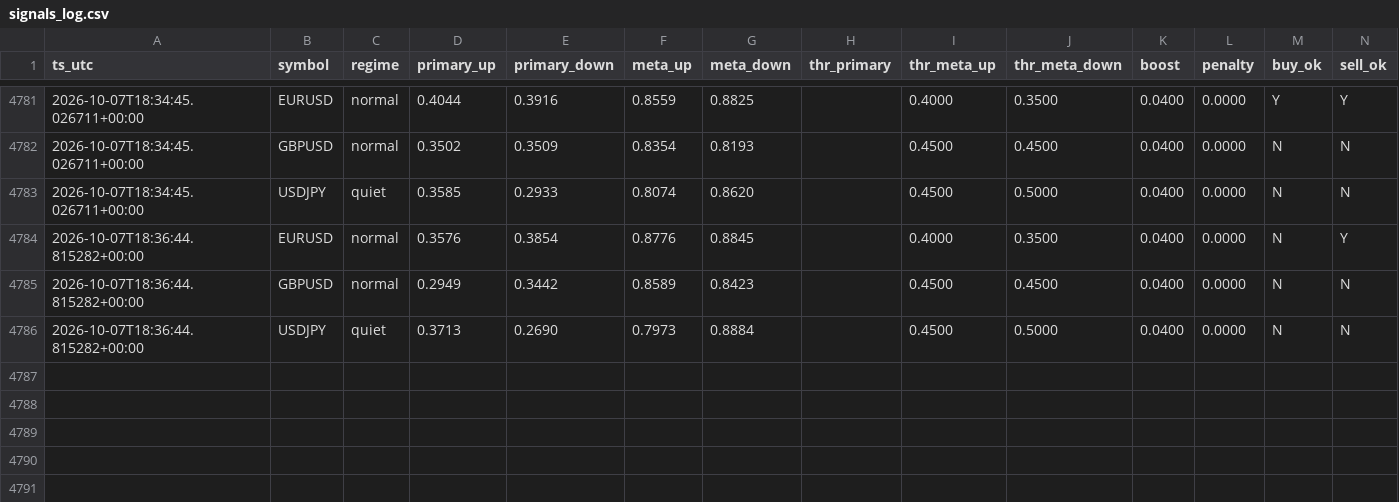
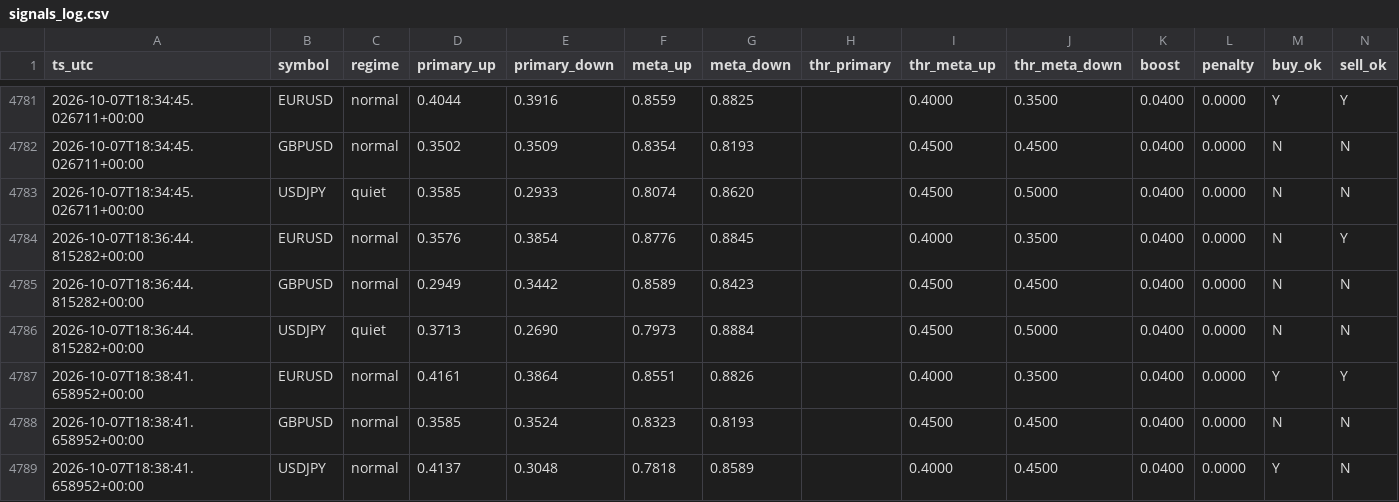
Before and after one commit to Dannyijebor/forex-bot, a CSV file: signals_log.csv, drawn as a sheet; only a part is shown, gaps mark what is left out; rows hold the shown columns only; the diff names each change by its address in the sheet, - before the commit and + after, or states it on an @@ line.

```diff
--- a/signals_log.csv
+++ b/signals_log.csv
+row 4787: 2026-10-07T18:38:41.658952+00:00 | EURUSD | normal | 0.4161 | 0.3864 | 0.8551 | 0.8826 |  | 0.4000 | 0.3500 | 0.0400 | 0.0000 | Y | Y
+row 4788: 2026-10-07T18:38:41.658952+00:00 | GBPUSD | normal | 0.3585 | 0.3524 | 0.8323 | 0.8193 |  | 0.4500 | 0.4500 | 0.0400 | 0.0000 | N | N
+row 4789: 2026-10-07T18:38:41.658952+00:00 | USDJPY | normal | 0.4137 | 0.3048 | 0.7818 | 0.8589 |  | 0.4000 | 0.4500 | 0.0400 | 0.0000 | Y | N
```
Also changed, not shown: bars_cache_EURUSD.csv, bars_cache_GBPUSD.csv, 2 other files.
